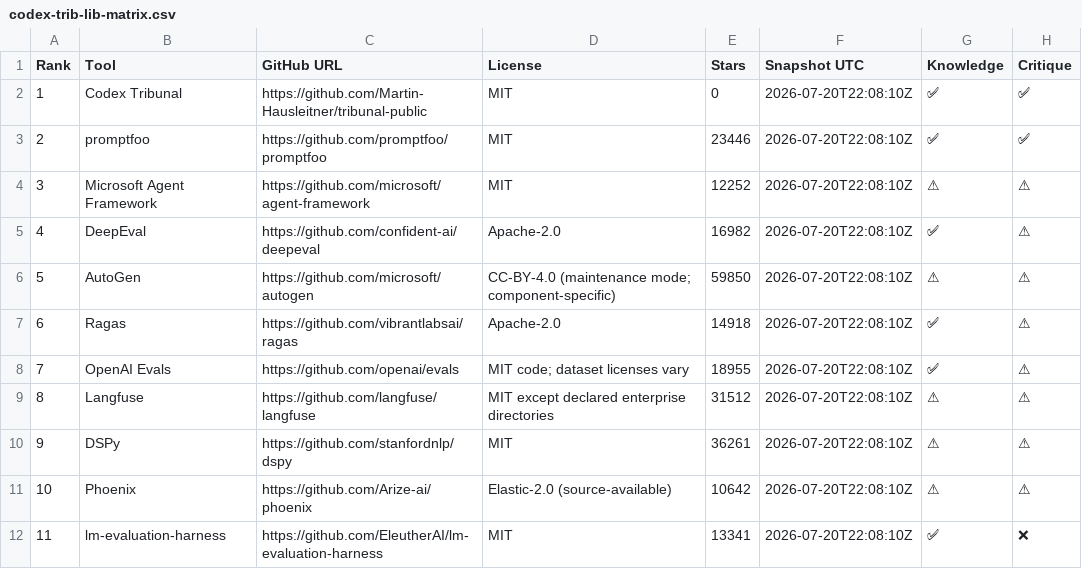
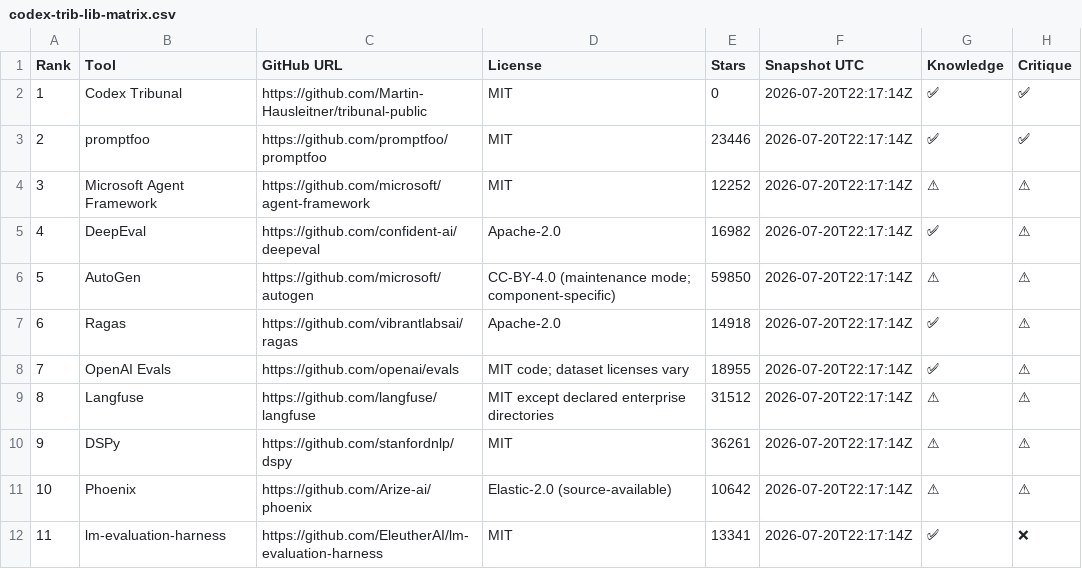
Before and after one commit to Martin-Hausleitner/tribunal-public, a CSV file: report/codex-trib-lib-matrix.csv, drawn as a sheet; only a part is shown; the diff names each change by its address in the sheet, - before the commit and + after, or states it on an @@ line.

Commit message:
tribunal codex-trib-lib progress
Signed-off-by: Martins Agent <hans@servas.ai>

```diff
--- a/report/codex-trib-lib-matrix.csv
+++ b/report/codex-trib-lib-matrix.csv
-F2:F12 (Snapshot UTC): 2026-07-20T22:08:10Z
+F2:F12 (Snapshot UTC): 2026-07-20T22:17:14Z
```
Also changed, not shown: 11 other files.
